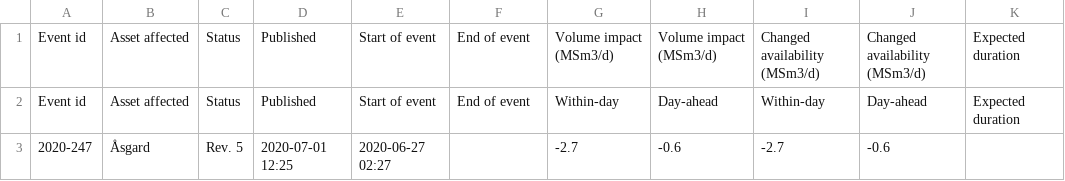
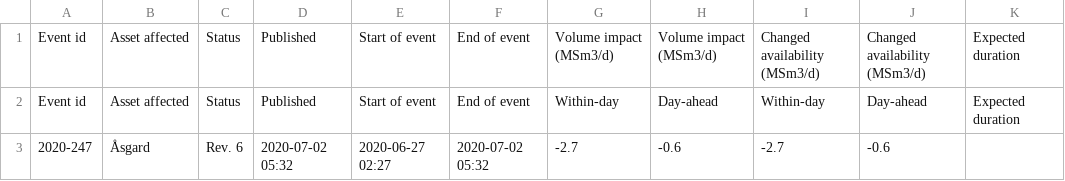
Before and after one commit to vangheq/GasData, a CSV file: data/GsscUnplannedEventsFieldsAndProcessingPlants.csv, drawn as a sheet; only a part is shown; the diff names each change by its address in the sheet, - before the commit and + after, or states it on an @@ line.

```diff
--- a/data/GsscUnplannedEventsFieldsAndProcessingPlants.csv
+++ b/data/GsscUnplannedEventsFieldsAndProcessingPlants.csv
-C3: Rev. 5
+C3: Rev. 6
-D3: 2020-07-01 12:25
+D3: 2020-07-02 05:32
-F3: (empty)
+F3: 2020-07-02 05:32
```
Also changed, not shown: 1 other file.
